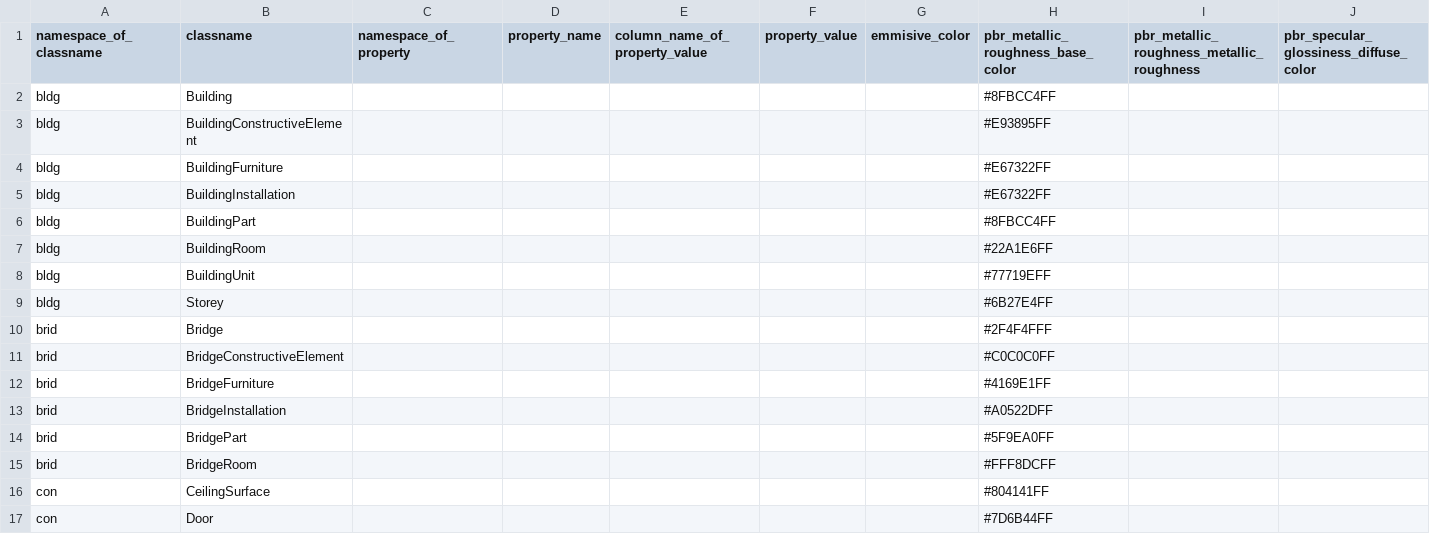
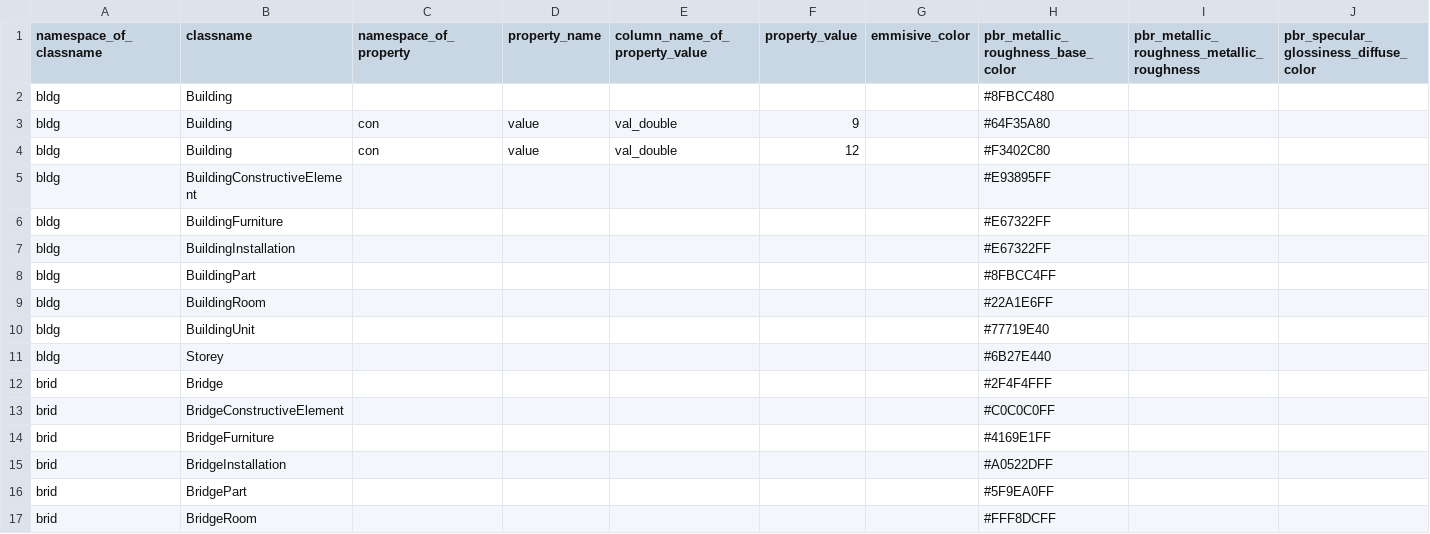
Before and after one commit to tum-gis/citydb-3dtiler, a CSV file: materials_for_features/materials_for_features.csv, drawn as a sheet; only a part is shown; the shorter side is filled out with more unchanged rows; addresses are those after the commit; rows hold the shown columns only; the diff covers the shown part only; the diff names each change by its address in the sheet, - before the commit and + after, or states it on an @@ line.

```diff
--- a/materials_for_features/materials_for_features.csv
+++ b/materials_for_features/materials_for_features.csv
-H2: #8FBCC4FF
+H2: #8FBCC480
+row 3: bldg | Building | con | value | val_double | 9 |  | #64F35A80
+row 4: bldg | Building | con | value | val_double | 12 |  | #F3402C80
-H10: #77719EFF
+H10: #77719E40
-H11: #6B27E4FF
+H11: #6B27E440
```
Also changed, not shown: 18 removed rows elsewhere in this file, 8 other files.
